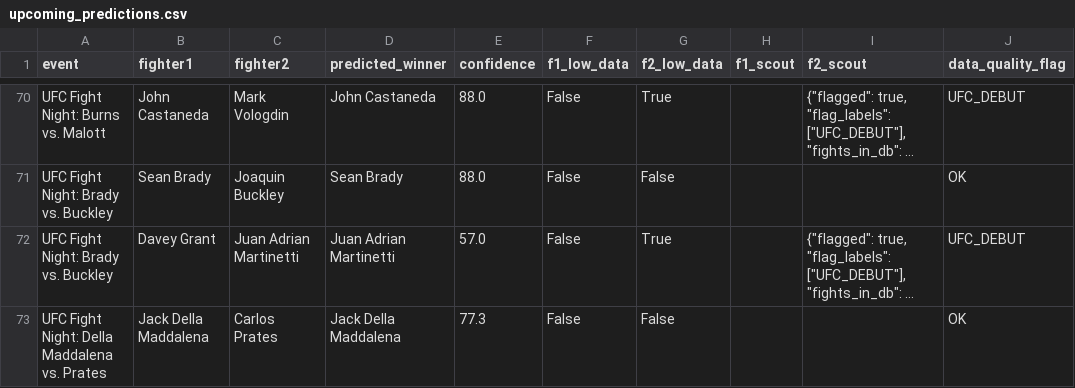
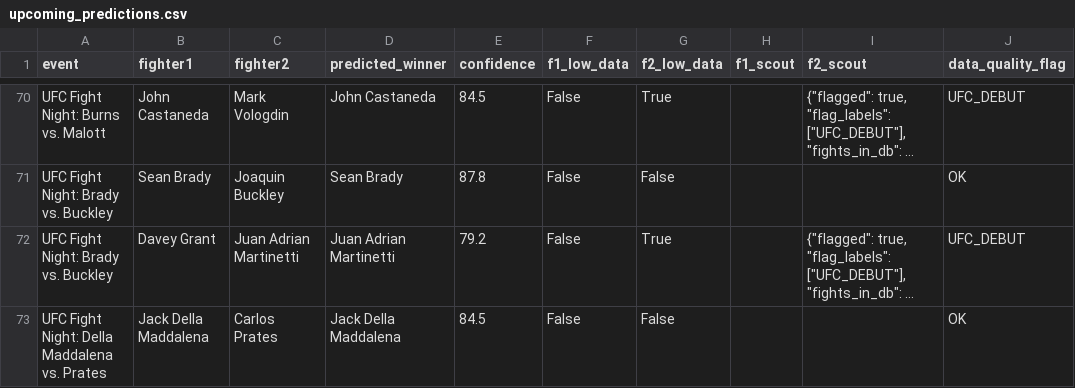
Before and after one commit to plankbot18/fightbrain, a CSV file: model/upcoming_predictions.csv, drawn as a sheet; only a part is shown, gaps mark what is left out; long unchanged cells end in …; the diff covers the shown part only; the diff names each change by its address in the sheet, - before the commit and + after, or states it on an @@ line.

```diff
--- a/model/upcoming_predictions.csv
+++ b/model/upcoming_predictions.csv
-E70 (confidence): 88.0
+E70 (confidence): 84.5
-E71 (confidence): 88.0
+E71 (confidence): 87.8
-E72 (confidence): 57.0
+E72 (confidence): 79.2
-E73 (confidence): 77.3
+E73 (confidence): 84.5
```
Also changed, not shown: 96 edited cells elsewhere in this file, 1 other file.
